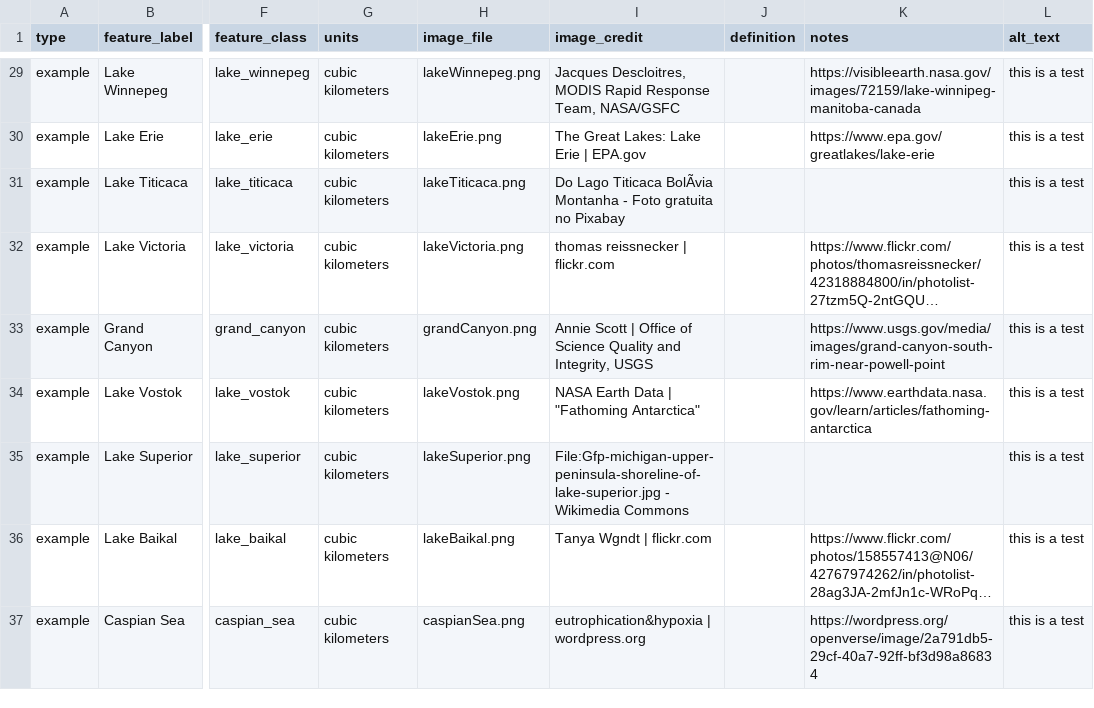
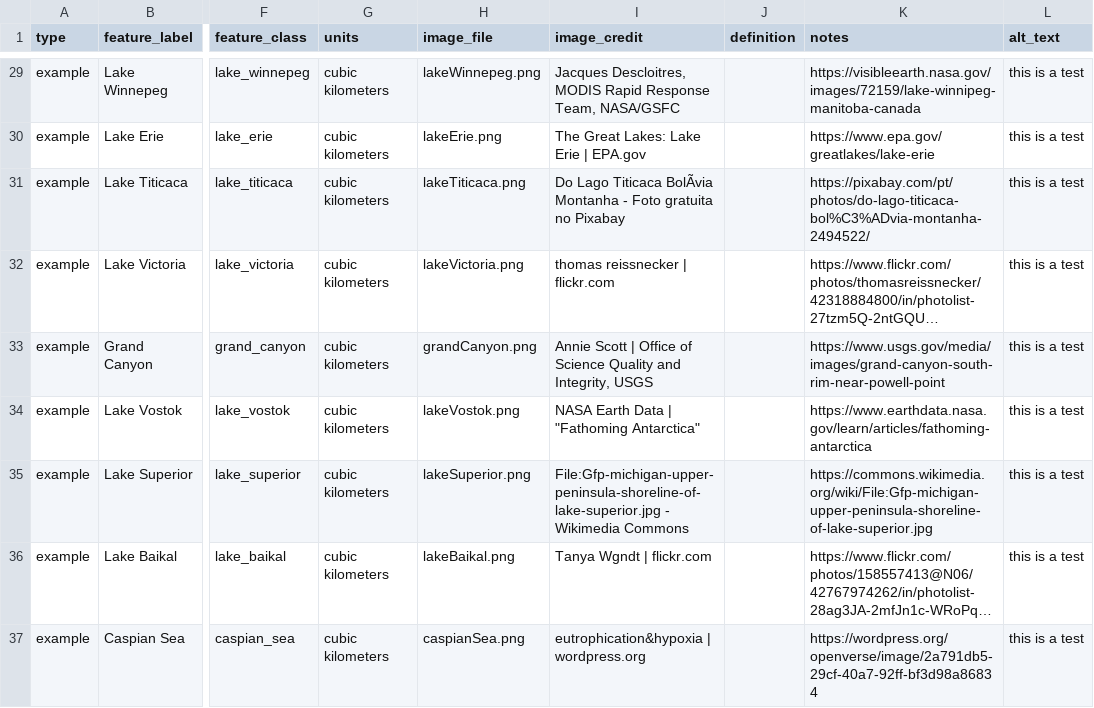
Before and after one commit to DOI-USGS/pools-and-fluxes, a CSV file: public/data/pools-fluxes-examples-limited.csv, drawn as a sheet; only a part is shown, gaps mark what is left out; long unchanged cells end in …; the diff covers the shown part only; the diff names each change by its address in the sheet, - before the commit and + after, or states it on an @@ line.

```diff
--- a/public/data/pools-fluxes-examples-limited.csv
+++ b/public/data/pools-fluxes-examples-limited.csv
-K31 (notes): (empty)
+K31 (notes): https://pixabay.com/pt/photos/do-lago-titicaca-bol%C3%ADvia-montanha-2494522/
-K35 (notes): (empty)
+K35 (notes): https://commons.wikimedia.org/wiki/File:Gfp-michigan-upper-peninsula-shoreline-of-lake-superior.jpg
```
Also changed, not shown: 30 edited cells elsewhere in this file, out/upload_log.csv, 1 other file.
